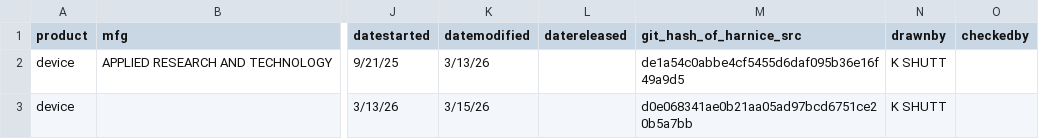
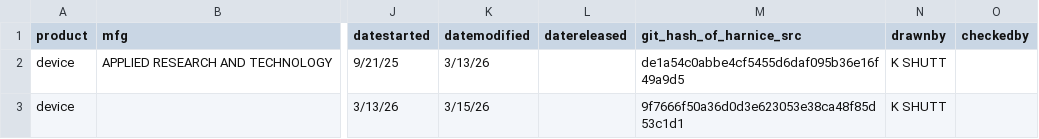
Before and after one commit to harnice/Harnice, a TSV file: library_public/Device/pro_audio/applied_research_and_technology/726787/726787-revision_history.tsv, drawn as a sheet; only a part is shown, gaps mark what is left out; the diff names each change by its address in the sheet, - before the commit and + after, or states it on an @@ line.

```diff
--- a/library_public/Device/pro_audio/applied_research_and_technology/726787/726787-revision_history.tsv
+++ b/library_public/Device/pro_audio/applied_research_and_technology/726787/726787-revision_history.tsv
-M3 (git_hash_of_harnice_src): d0e068341ae0b21aa05ad97bcd6751ce20b5a7bb
+M3 (git_hash_of_harnice_src): 9f7666f50a36d0d3e623053e38ca48f85d53c1d1
```
Also changed, not shown: 3 other files.
